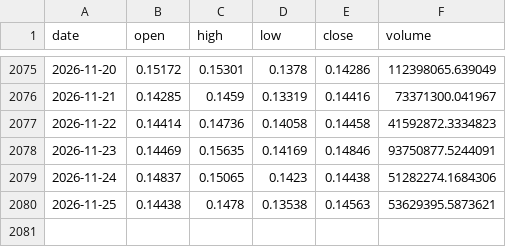
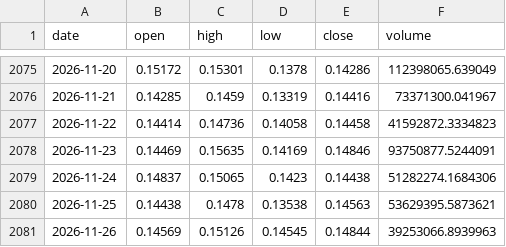
Before and after one commit to dmhenke/Crypto_Tracking_Fun, a CSV file: data/ADA-USD.csv, drawn as a sheet; only a part is shown, gaps mark what is left out.

```diff
--- a/data/ADA-USD.csv
+++ b/data/ADA-USD.csv
@@ -2080 +2080,2 @@
 2026-11-25,0.14438,0.1478,0.13538,0.14563,53629395.5873621
+2026-11-26,0.14569,0.15126,0.14545,0.14844,39253066.8939963
```
Also changed, not shown: data/BTC-USD.csv, data/BTC-USD_nyclose.csv, 9 other files.
